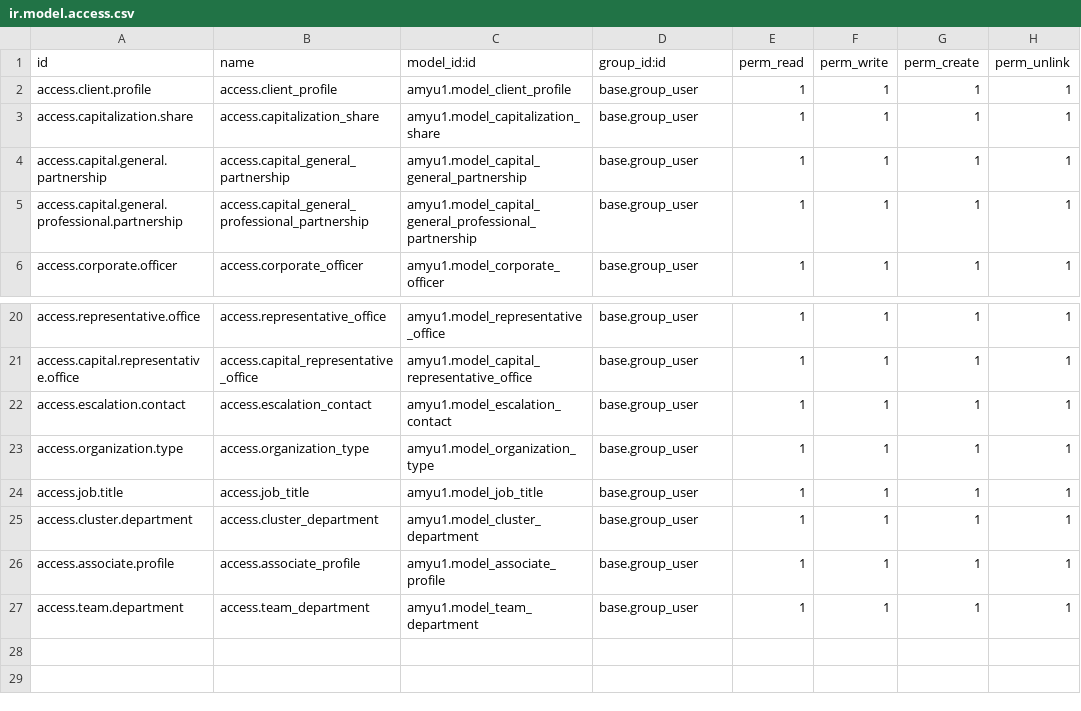
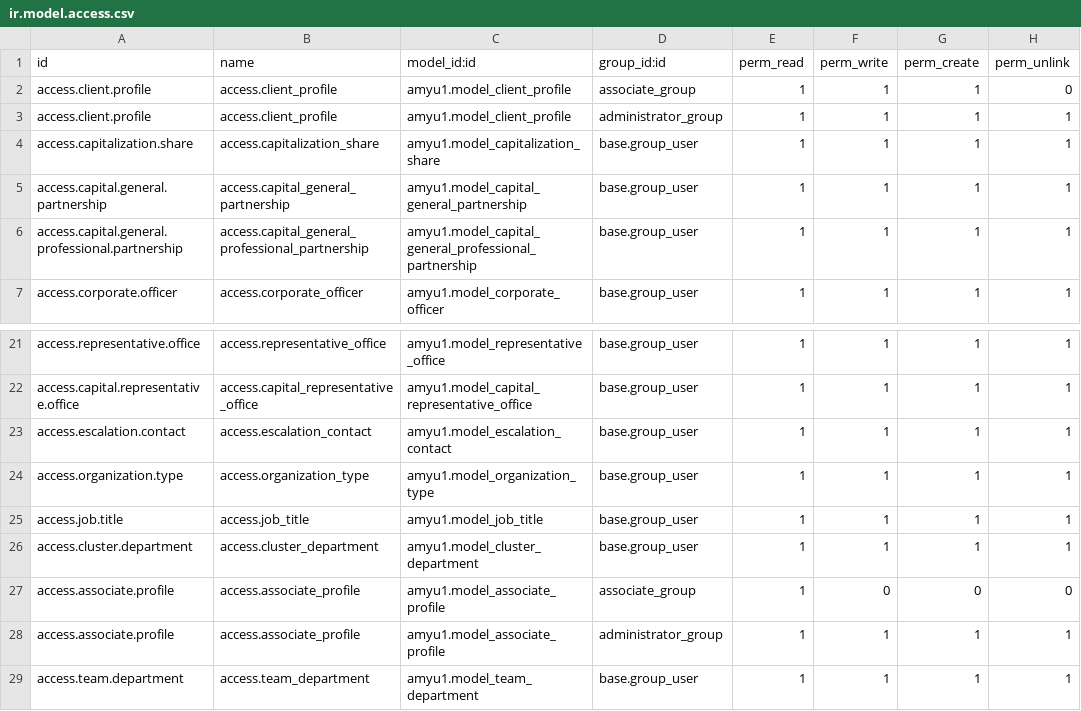
Before and after one commit to AMYu-Systems/amyu16, a CSV file: amyu1/security/ir.model.access.csv, drawn as a sheet; only a part is shown, gaps mark what is left out.

Commit message:
update all cpms security

```diff
--- a/amyu1/security/ir.model.access.csv
+++ b/amyu1/security/ir.model.access.csv
@@ -1,3 +1,4 @@
 id,name,model_id:id,group_id:id,perm_read,perm_write,perm_create,perm_unlink
-access.client.profile,access.client_profile,amyu1.model_client_profile,base.group_user,1,1,1,1
+access.client.profile,access.client_profile,amyu1.model_client_profile,associate_group,1,1,1,0
+access.client.profile,access.client_profile,amyu1.model_client_profile,administrator_group,1,1,1,1
 access.capitalization.share,access.capitalization_share,amyu1.model_capitalization_share,base.group_user,1,1,1,1
@@ -25,3 +26,4 @@ access.job.title,access.job_title,amyu1.model_job_title,base.group_user,1,1,1,1
 access.cluster.department,access.cluster_department,amyu1.model_cluster_department,base.group_user,1,1,1,1
-access.associate.profile,access.associate_profile,amyu1.model_associate_profile,base.group_user,1,1,1,1
+access.associate.profile,access.associate_profile,amyu1.model_associate_profile,associate_group,1,0,0,0
+access.associate.profile,access.associate_profile,amyu1.model_associate_profile,administrator_group,1,1,1,1
 access.team.department,access.team_department,amyu1.model_team_department,base.group_user,1,1,1,1
```
Also changed, not shown: 12 other files.
